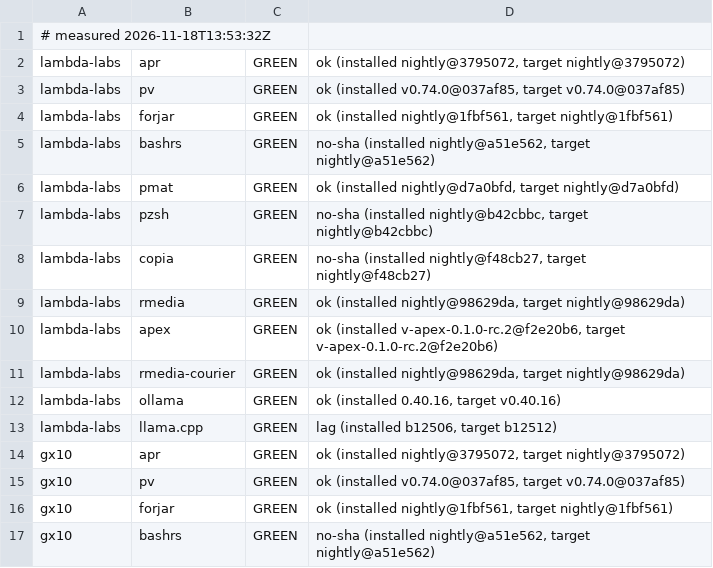
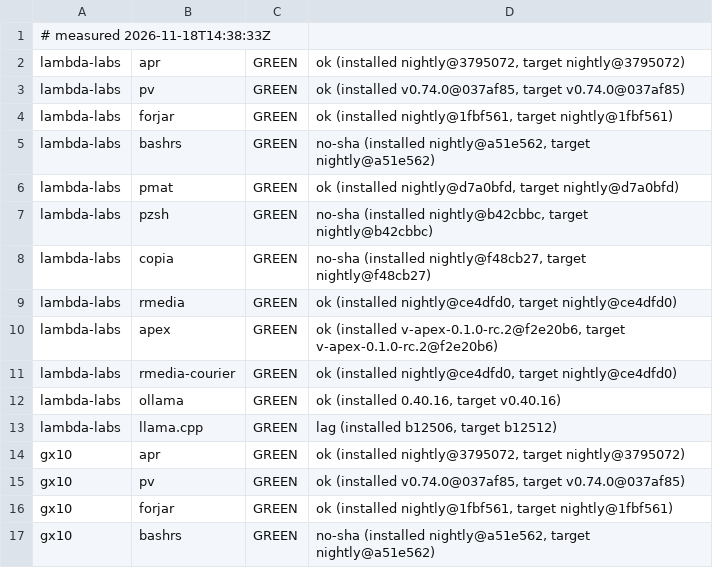
Before and after one commit to paiml/aprender, a TSV file: fleet/cells.tsv, drawn as a sheet; only a part is shown.

Commit message:
fleet cells 2026-11-18T14:38:33Z (fleet-drift)

```diff
--- a/fleet/cells.tsv
+++ b/fleet/cells.tsv
@@ -1,2 +1,2 @@
-# measured 2026-11-18T13:53:32Z
+# measured 2026-11-18T14:38:33Z
 lambda-labs	apr	GREEN	ok (installed nightly@3795072, target nightly@3795072)
@@ -8,5 +8,5 @@ lambda-labs	pzsh	GREEN	no-sha (installed nightly@b42cbbc, target nightly@b42cbbc
 lambda-labs	copia	GREEN	no-sha (installed nightly@f48cb27, target nightly@f48cb27)
-lambda-labs	rmedia	GREEN	ok (installed nightly@98629da, target nightly@98629da)
+lambda-labs	rmedia	GREEN	ok (installed nightly@ce4dfd0, target nightly@ce4dfd0)
 lambda-labs	apex	GREEN	ok (installed v-apex-0.1.0-rc.2@f2e20b6, target v-apex-0.1.0-rc.2@f2e20b6)
-lambda-labs	rmedia-courier	GREEN	ok (installed nightly@98629da, target nightly@98629da)
+lambda-labs	rmedia-courier	GREEN	ok (installed nightly@ce4dfd0, target nightly@ce4dfd0)
 lambda-labs	ollama	GREEN	ok (installed 0.40.16, target v0.40.16)
```
